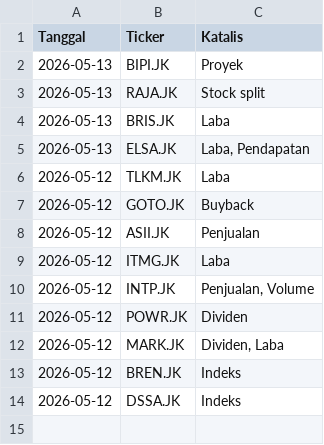
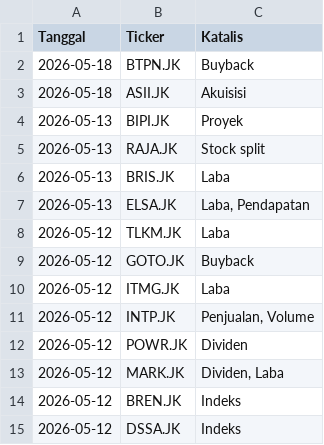
Before and after one commit to gpra19/hybrid-war-room, a CSV file: katalis_aktif.csv, drawn as a sheet; removed rows and columns are numbered as before the commit, all else as after; the diff names each change by its address in the sheet, - before the commit and + after, or states it on an @@ line.

Commit message:
Update intelijen fundamental harian

```diff
--- a/katalis_aktif.csv
+++ b/katalis_aktif.csv
+row 2: 2026-05-18 | BTPN.JK | Buyback
+row 3: 2026-05-18 | ASII.JK | Akuisisi
-row 8: 2026-05-12 | ASII.JK | Penjualan
```
